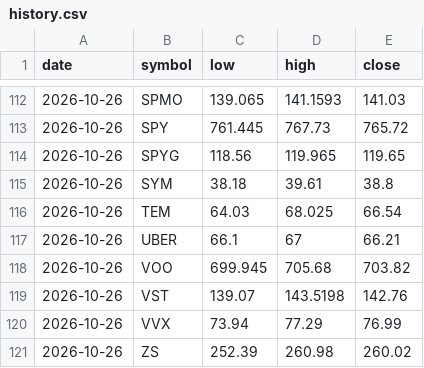
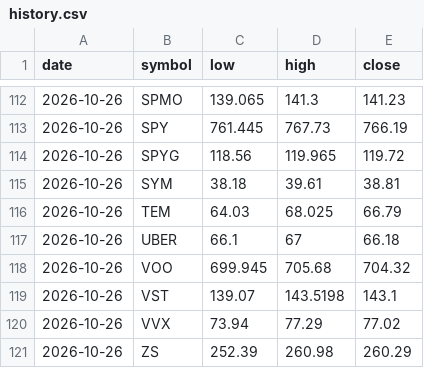
Before and after one commit to fazalcd/fzl-drops, a CSV file: history.csv, drawn as a sheet; only a part is shown, gaps mark what is left out; the diff covers the shown part only.

```diff
--- a/history.csv
+++ b/history.csv
@@ -112,10 +112,10 @@ date,symbol,low,high,close
-2026-10-26,SPMO,139.065,141.1593,141.03
-2026-10-26,SPY,761.445,767.73,765.72
-2026-10-26,SPYG,118.56,119.965,119.65
-2026-10-26,SYM,38.18,39.61,38.8
-2026-10-26,TEM,64.03,68.025,66.54
-2026-10-26,UBER,66.1,67,66.21
-2026-10-26,VOO,699.945,705.68,703.82
-2026-10-26,VST,139.07,143.5198,142.76
-2026-10-26,VVX,73.94,77.29,76.99
-2026-10-26,ZS,252.39,260.98,260.02
+2026-10-26,SPMO,139.065,141.3,141.23
+2026-10-26,SPY,761.445,767.73,766.19
+2026-10-26,SPYG,118.56,119.965,119.72
+2026-10-26,SYM,38.18,39.61,38.81
+2026-10-26,TEM,64.03,68.025,66.79
+2026-10-26,UBER,66.1,67,66.18
+2026-10-26,VOO,699.945,705.68,704.32
+2026-10-26,VST,139.07,143.5198,143.1
+2026-10-26,VVX,73.94,77.29,77.02
+2026-10-26,ZS,252.39,260.98,260.29
```
Also changed, not shown: 64 edited cells elsewhere in this file, 1 other file.
